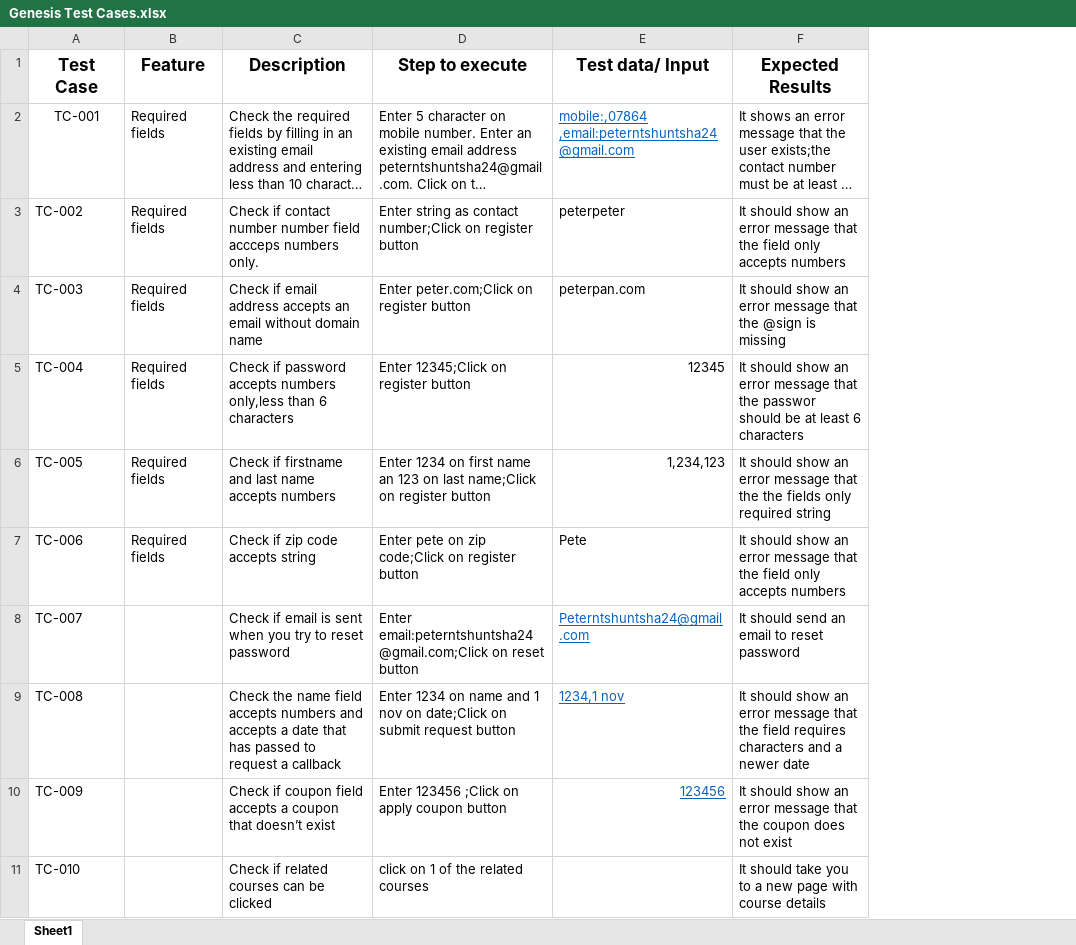
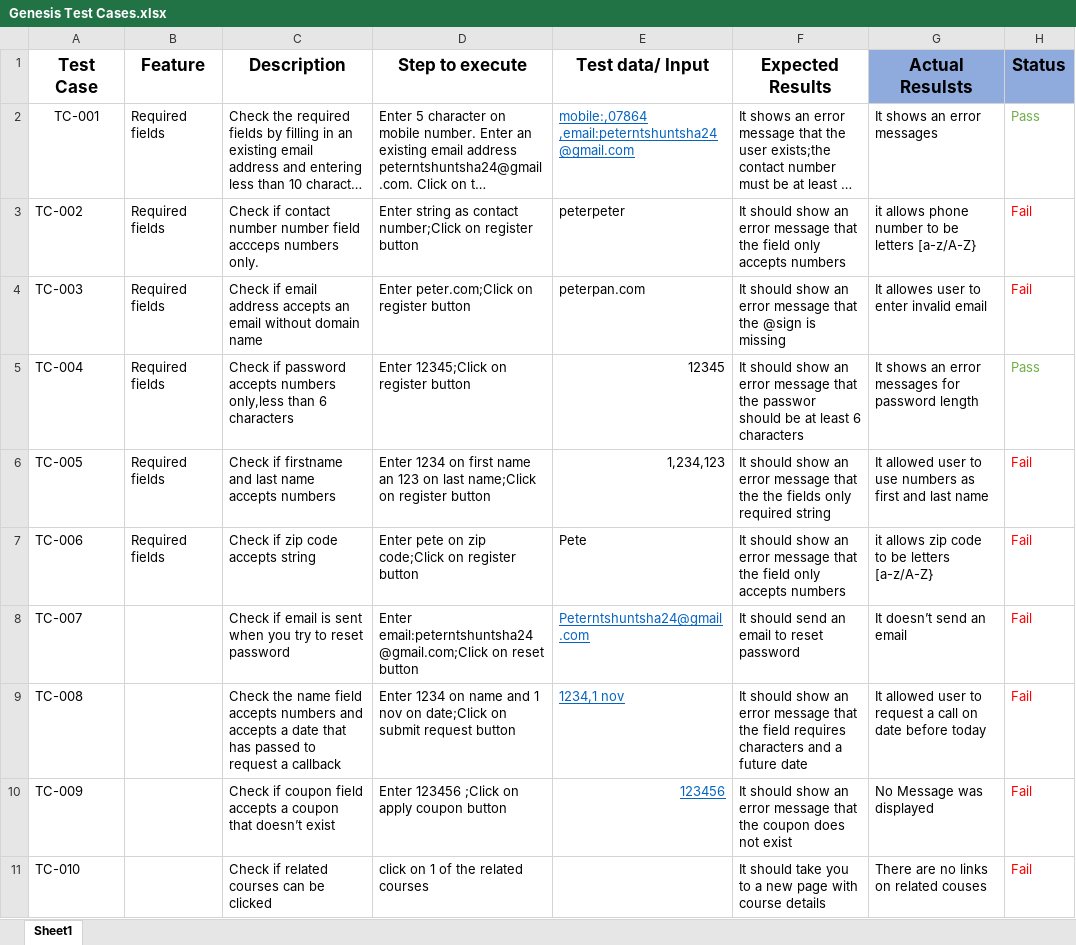
Before and after one commit to Shudu333/Group3, an Excel workbook: Project 3 Genesis/Genesis Test Cases.xlsx, sheet Sheet1, drawn as a sheet; only a part is shown; long unchanged cells end in …; values as stored, in another font and other column widths than the file's, no borders; the diff names each change by its address in the sheet, - before the commit and + after, or states it on an @@ line.

Commit message:
genesis test results added to spread sheet

```diff
--- a/Project 3 Genesis/Genesis Test Cases.xlsx (sheet Sheet1)
+++ b/Project 3 Genesis/Genesis Test Cases.xlsx (sheet Sheet1)
+column G (Actual Resulsts), rows 2-11: It shows an error messages | it allows phone number to be letters [a-z/A-Z} | It allowes user to enter invalid email | It shows an error messages for password length | It allowed user to use numbers as first and last name | it allows zip code to be letters [a-z/A-Z} | It doesn’t send an email | It allowed user to request a call on date before today | No Message was displayed | There are no links on related couses
+column H (Status), rows 2-11: Pass | Fail | Fail | Pass | Fail | Fail | Fail | Fail | Fail | Fail
-F9 (Expected Results): …and a newer date
+F9 (Expected Results): …and a future date
```
